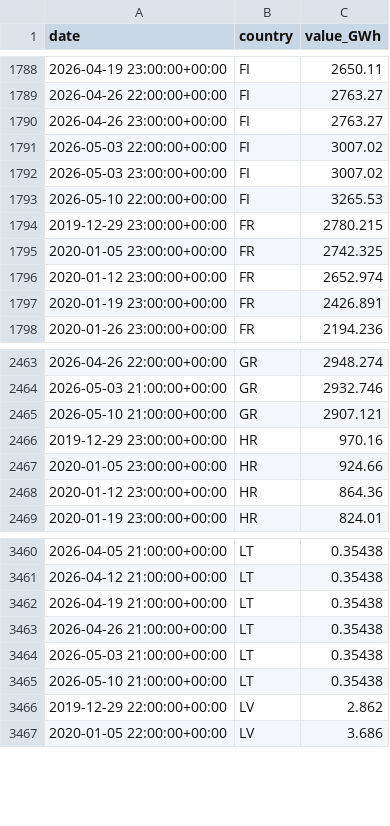
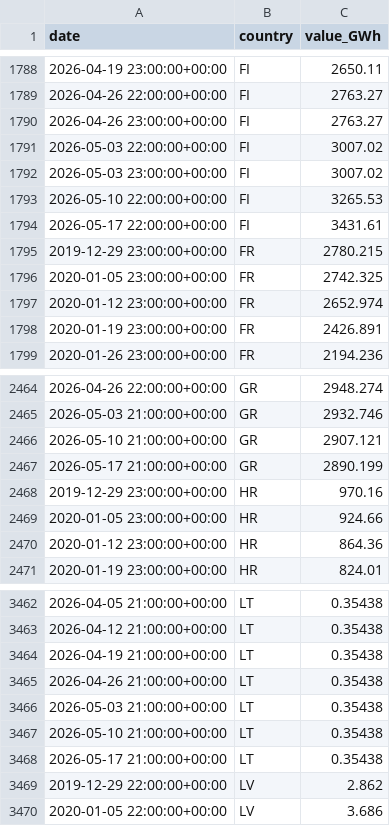
Before and after one commit to Jstavik/pp-dashboard, a CSV file: data/history/hydro_reservoirs.csv, drawn as a sheet; only a part is shown, gaps mark what is left out.

```diff
--- a/data/history/hydro_reservoirs.csv
+++ b/data/history/hydro_reservoirs.csv
@@ -1793,2 +1793,3 @@ date,country,value_GWh
 2026-05-10 22:00:00+00:00,FI,3265.53
+2026-05-17 22:00:00+00:00,FI,3431.61
 2019-12-29 23:00:00+00:00,FR,2780.215
@@ -2465,2 +2466,3 @@ date,country,value_GWh
 2026-05-10 21:00:00+00:00,GR,2907.121
+2026-05-17 21:00:00+00:00,GR,2890.199
 2019-12-29 23:00:00+00:00,HR,970.16
@@ -3465,2 +3467,3 @@ date,country,value_GWh
 2026-05-10 21:00:00+00:00,LT,0.35438
+2026-05-17 21:00:00+00:00,LT,0.35438
 2019-12-29 22:00:00+00:00,LV,2.862
```
Also changed, not shown: 1 other file.
